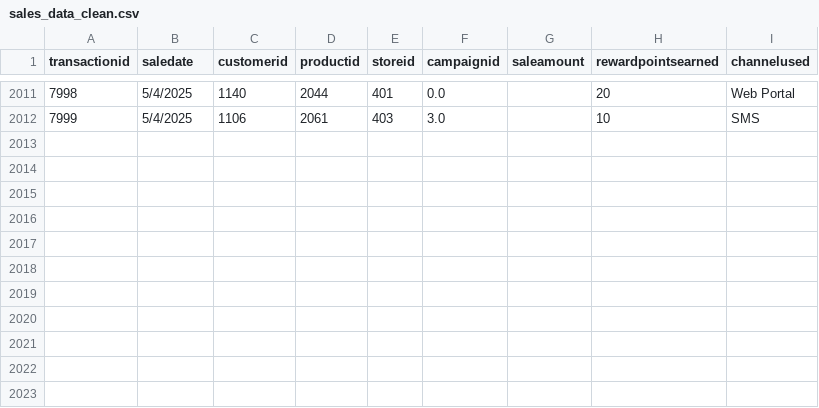
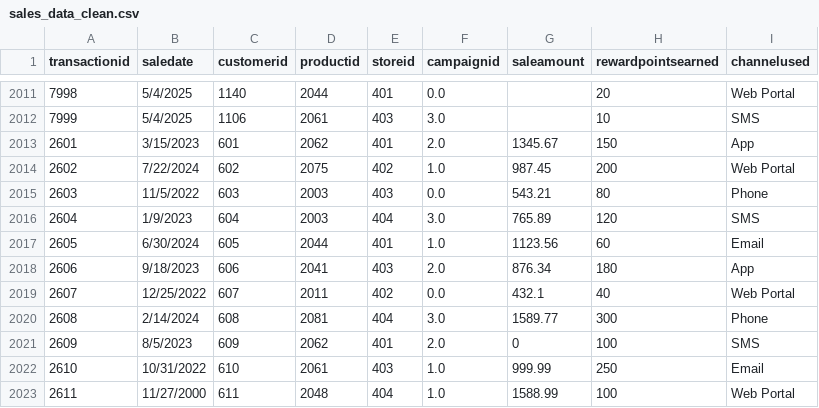
Before and after one commit to RucuAvinash/smart-store-rucu, a CSV file: data/processed/sales_data_clean.csv, drawn as a sheet; only a part is shown, gaps mark what is left out.

```diff
--- a/data/processed/sales_data_clean.csv
+++ b/data/processed/sales_data_clean.csv
@@ -2012 +2012,12 @@ transactionid,saledate,customerid,productid,storeid,campaignid,saleamount,reward
 7999,5/4/2025,1106,2061,403,3.0,,10,SMS
+2601,3/15/2023,601,2062,401,2.0,1345.67,150,App
+2602,7/22/2024,602,2075,402,1.0,987.45,200,Web Portal
+2603,11/5/2022,603,2003,403,0.0,543.21,80,Phone
+2604,1/9/2023,604,2003,404,3.0,765.89,120,SMS
+2605,6/30/2024,605,2044,401,1.0,1123.56,60,Email
+2606,9/18/2023,606,2041,403,2.0,876.34,180,App
+2607,12/25/2022,607,2011,402,0.0,432.1,40,Web Portal
+2608,2/14/2024,608,2081,404,3.0,1589.77,300,Phone
+2609,8/5/2023,609,2062,401,2.0,0,100,SMS
+2610,10/31/2022,610,2061,403,1.0,999.99,250,Email
+2611,11/27/2000,611,2048,404,1.0,1588.99,100,Web Portal
```
Also changed, not shown: 7 other files.
